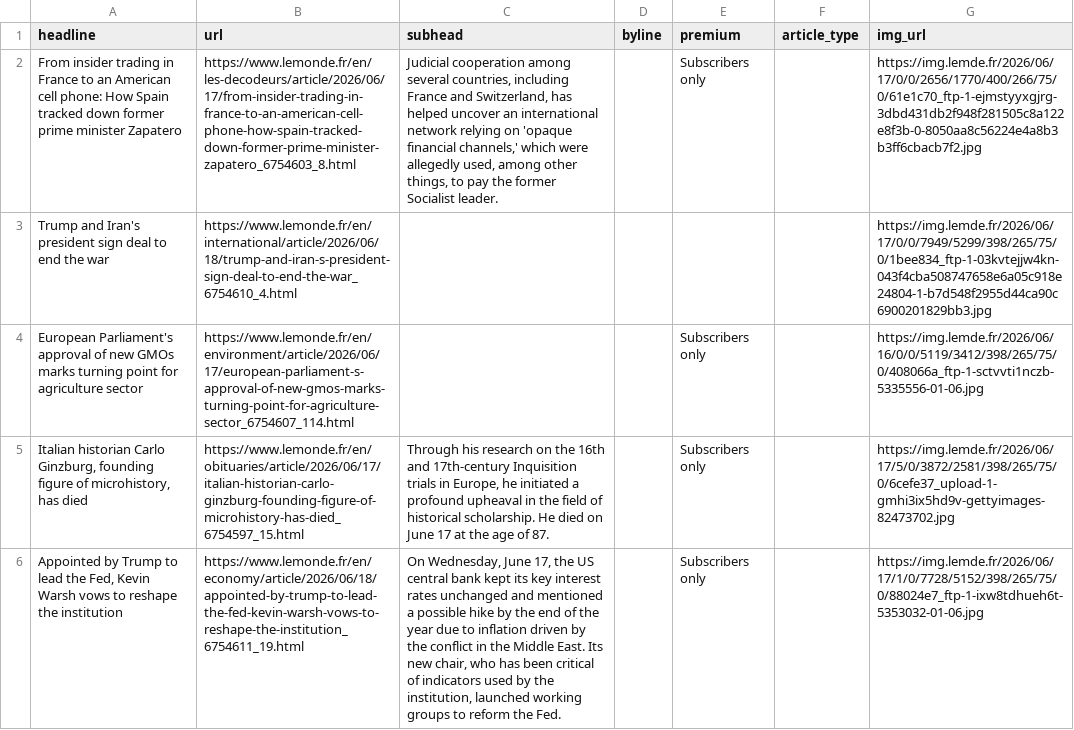
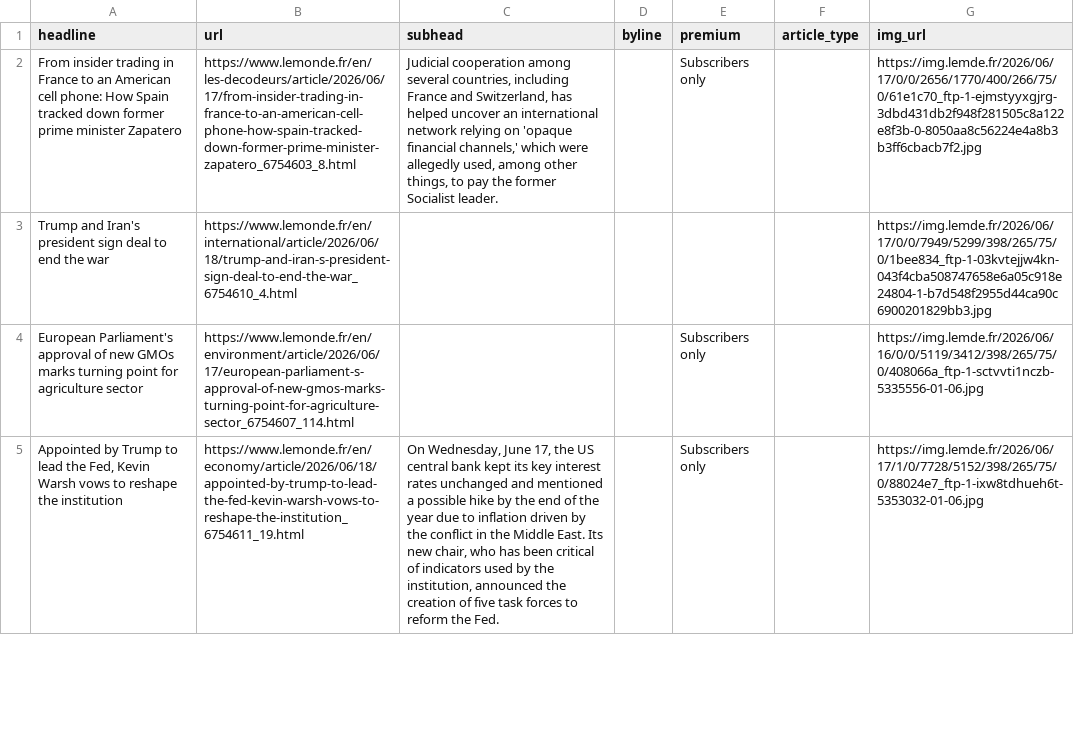
Before and after one commit to var-iane/lemonde-scraper, a CSV file: lemonde-scraped-results.csv, drawn as a sheet; only a part is shown; removed rows and columns are numbered as before the commit, all else as after; the diff covers the shown part only; the diff names each change by its address in the sheet, - before the commit and + after, or states it on an @@ line.

```diff
--- a/lemonde-scraped-results.csv
+++ b/lemonde-scraped-results.csv
-row 5: Italian historian Carlo Ginzburg, founding figure of microhistory, has died | https://www.lemonde.fr/en/obituaries/article/2026/06/17/italian-historian-carlo-ginzburg-founding-figure-of-microhistory-has-died_6754597_15.html | Through his research on the 16th and 17th-century Inquisition trials in Europe, he initiated a profound upheaval in the field of historical scholarship. He died on June 17 at the age of 87. |  | Subscribers only |  | https://img.lemde.fr/2026/06/17/5/0/3872/2581/398/265/75/0/6cefe37_upload-1-gmhi3ix5hd9v-gettyimages-82473702.jpg
-C5 (subhead): …the institution, launched working groups to reform…
+C5 (subhead): …the institution, announced the creation of five task forces to reform…
```
Also changed, not shown: 2 added rows and 1 removed row elsewhere in this file.
